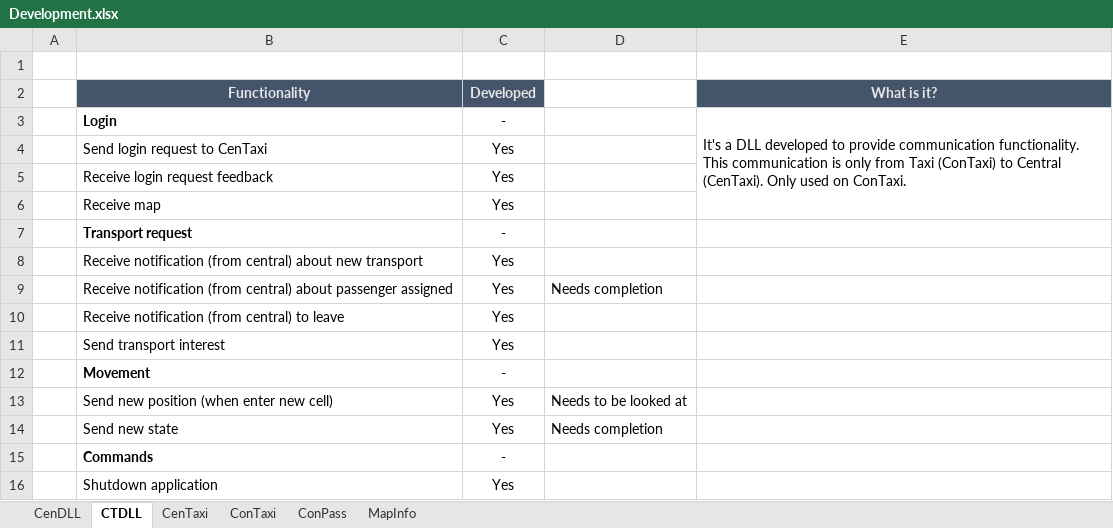
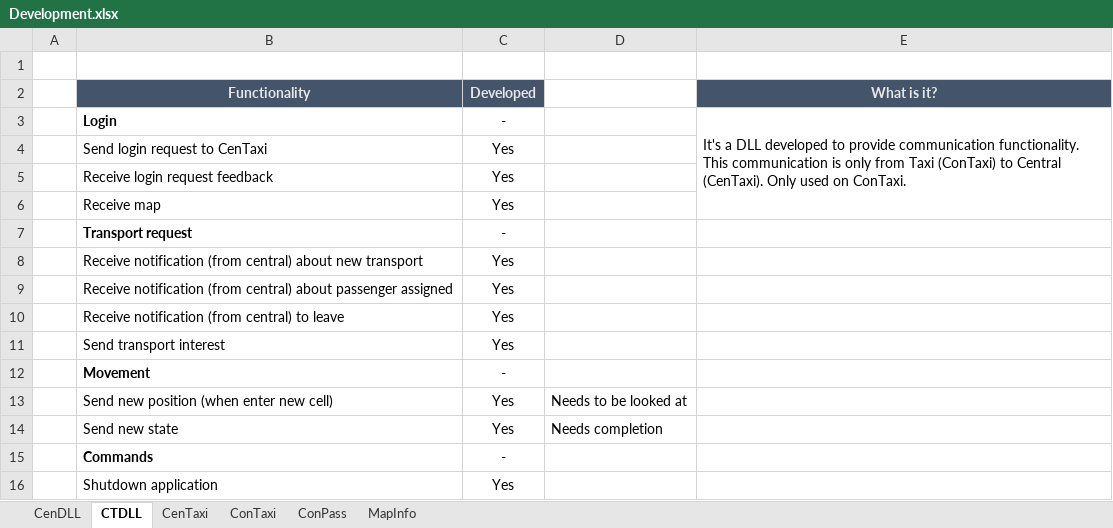
Before and after one commit to Jukodo/SOTaxi, an Excel workbook: Development.xlsx, sheet CTDLL, drawn as a sheet; values as stored, in another font and other column widths than the file's, no borders; conditional formats not drawn; the diff names each change by its address in the sheet, - before the commit and + after, or states it on an @@ line.

```diff
--- a/Development.xlsx (sheet CTDLL)
+++ b/Development.xlsx (sheet CTDLL)
-D9: Needs completion
+D9: (empty)
```
Also changed, not shown: sheet CenTaxi, sheet ConPass, sheet ConTaxi, 1 other file.
